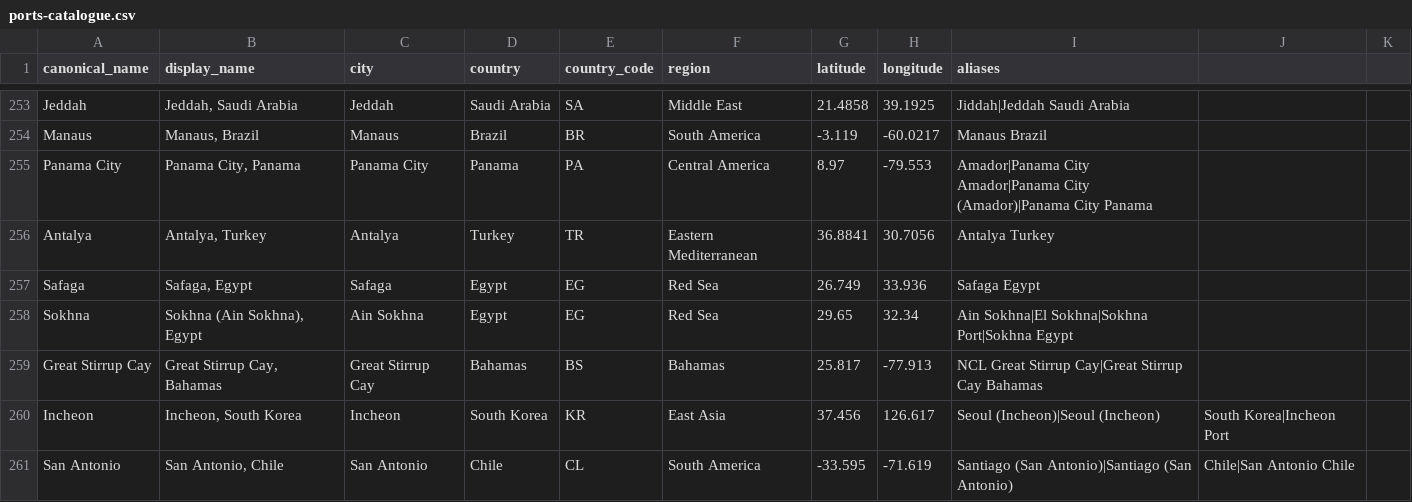
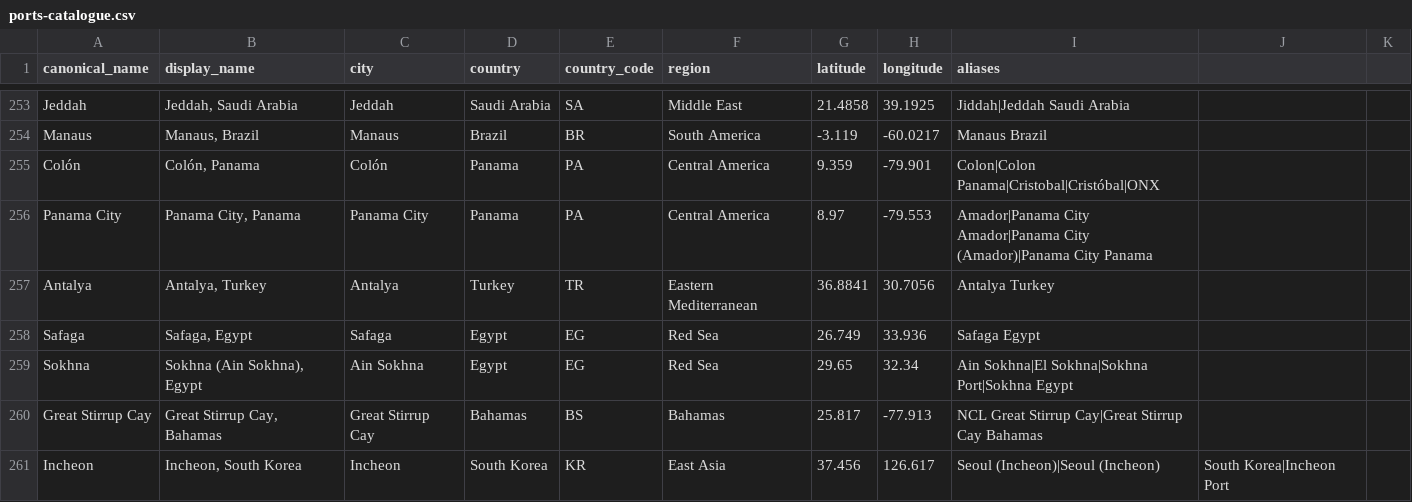
Before and after one commit to swmummery-commits/101cruise-planner, a CSV file: data/ports/ports-catalogue.csv, drawn as a sheet; only a part is shown, gaps mark what is left out; the shorter side is filled out with more unchanged rows; the diff names each change by its address in the sheet, - before the commit and + after, or states it on an @@ line.

```diff
--- a/data/ports/ports-catalogue.csv
+++ b/data/ports/ports-catalogue.csv
+row 255: Colón | Colón, Panama | Colón | Panama | PA | Central America | 9.359 | -79.901 | Colon|Colon Panama|Cristobal|Cristóbal|ONX
```
Also changed, not shown: 2 other files.
